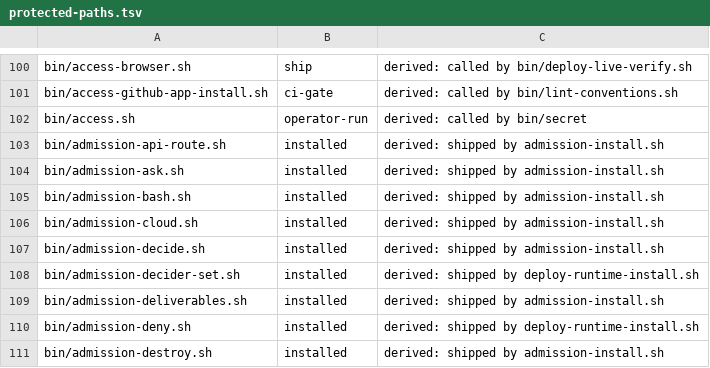
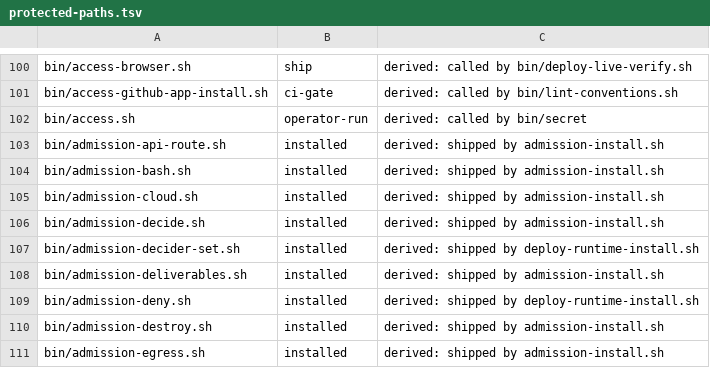
Before and after one commit to VytCepas/harbor-core, a TSV file: .agents/protected-paths.tsv, drawn as a sheet; only a part is shown, gaps mark what is left out; the shorter side is filled out with more unchanged rows; the diff names each change by its address in the sheet, - before the commit and + after, or states it on an @@ line.

```diff
--- a/.agents/protected-paths.tsv
+++ b/.agents/protected-paths.tsv
-row 104: bin/admission-ask.sh | installed | derived: shipped by admission-install.sh
```
Also changed, not shown: contracts/bin.tsv, contracts/bq-values.tsv, 20 other files.
